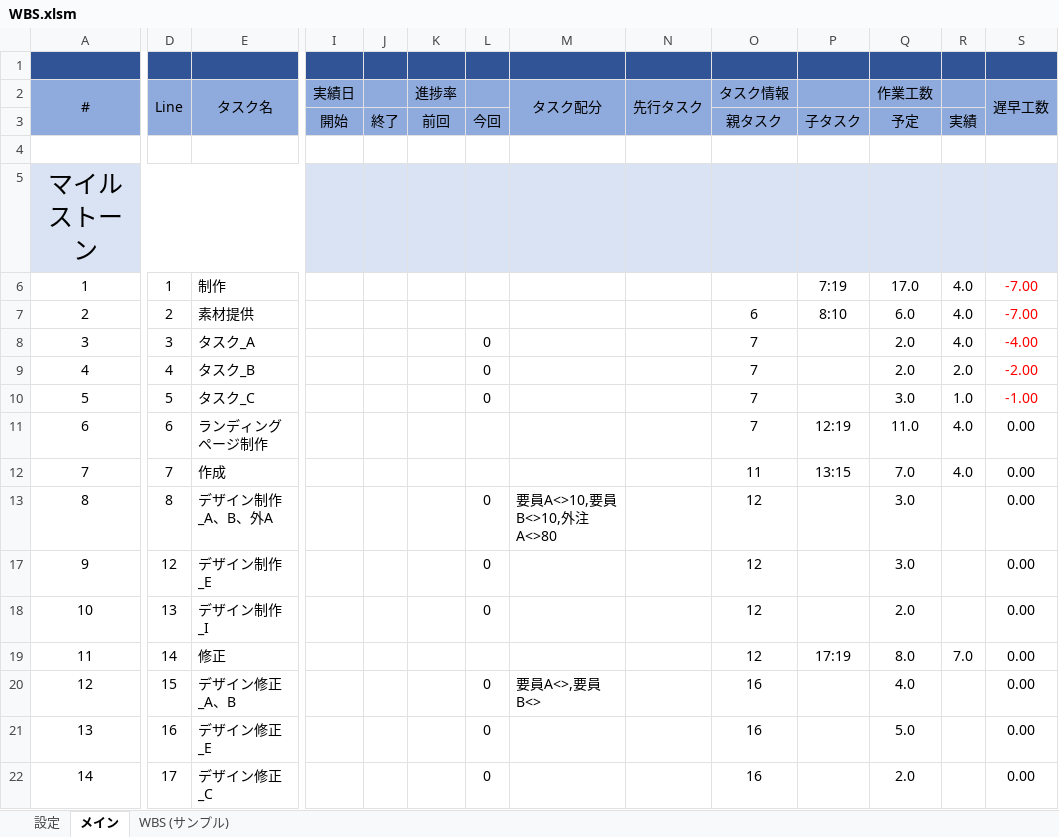
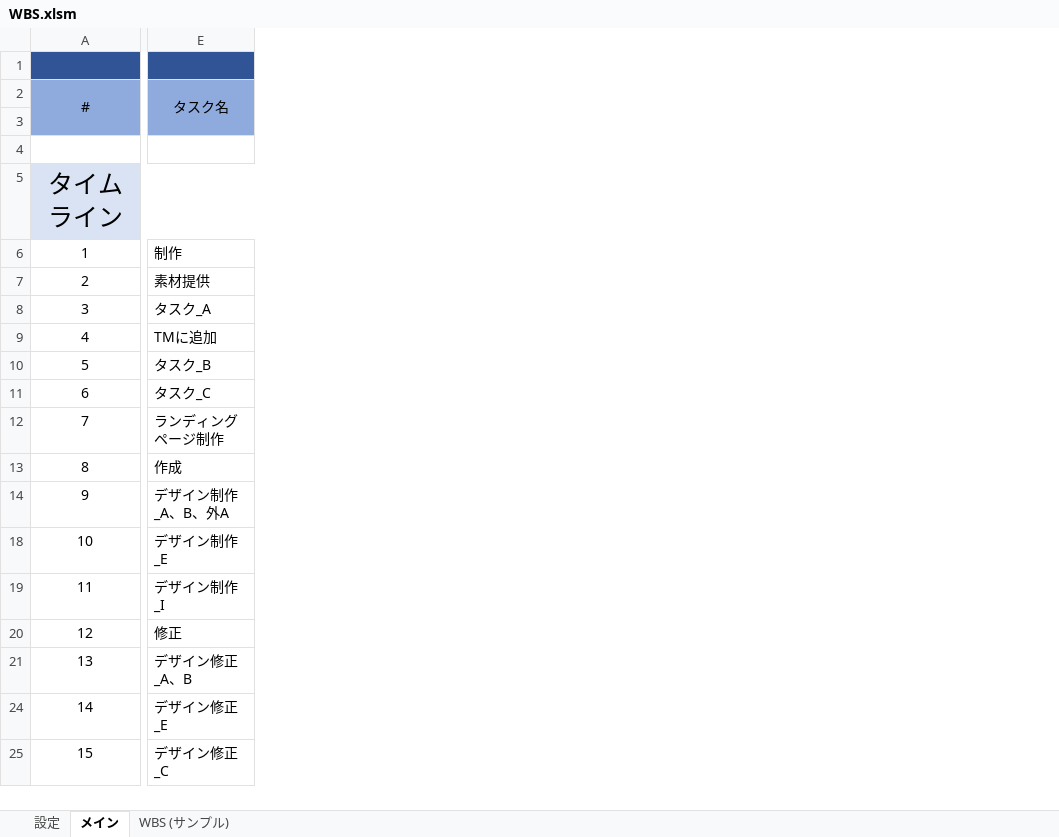
Before and after one commit to bkoizumi/WBS, an Excel workbook: WBS.xlsm, sheet メイン, drawn as a sheet; only a part is shown, gaps mark what is left out; values as stored, in another font and other column widths than the file's, no borders; charts and pictures not drawn; removed rows and columns are numbered as before the commit, all else as after; rows hold the shown columns only; the diff covers the shown part only; the diff names each change by its address in the sheet, - before the commit and + after, or states it on an @@ line.

```diff
--- a/WBS.xlsm (sheet メイン)
+++ b/WBS.xlsm (sheet メイン)
@@ column D (Line) hidden, rows 6-22: 1 | 2 | 3 | 4 | 5 | 6 | 7 | 8 | 12 | 13 | 14 | 15 | 16 | 17 @@
@@ column I (実績日) hidden, row 3: 開始 @@
@@ column J hidden, row 3: 終了 @@
@@ column K (進捗率) hidden, row 3: 前回 @@
@@ column L hidden, rows 3-22: 今回 |  |  |  |  | 0 | 0 | 0 |  |  | 0 | 0 | 0 |  | 0 | 0 | 0 @@
@@ column M (タスク配分) hidden, rows 13-20: 要員A<>10,要員B<>10,外注A<>80 |  |  |  | 要員A<>,要員B<> @@
@@ column N (先行タスク) hidden, empty @@
@@ column O (タスク情報) hidden, rows 3-22: 親タスク |  |  |  | 6 | 7 | 7 | 7 | 7 | 11 | 12 | 12 | 12 | 12 | 16 | 16 | 16 @@
@@ column P hidden, rows 3-19: 子タスク |  |  | 7:19 | 8:10 |  |  |  | 12:19 | 13:15 |  |  |  | 17:19 @@
@@ column Q (作業工数) hidden, rows 3-22: 予定 |  |  | 17.0 | 6.0 | 2.0 | 2.0 | 3.0 | 11.0 | 7.0 | 3.0 | 3.0 | 2.0 | 8.0 | 4.0 | 5.0 | 2.0 @@
@@ column R hidden, rows 3-19: 実績 |  |  | 4.0 | 4.0 | 4.0 | 2.0 | 1.0 | 4.0 | 4.0 |  |  |  | 7.0 @@
@@ column S (遅早工数) hidden, rows 6-22: -7.00 | -7.00 | -4.00 | -2.00 | -1.00 | 0.00 | 0.00 | 0.00 | 0.00 | 0.00 | 0.00 | 0.00 | 0.00 | 0.00 @@
@@ column A (#) renumbered from row 5 down @@
+row 9: 4 | TMに追加
```
Also changed, not shown: 2 edited cells and merged cells elsewhere in this sheet, sheet 設定, formulas that keep their value, hidden cells, charts or pictures, 29 other files.
